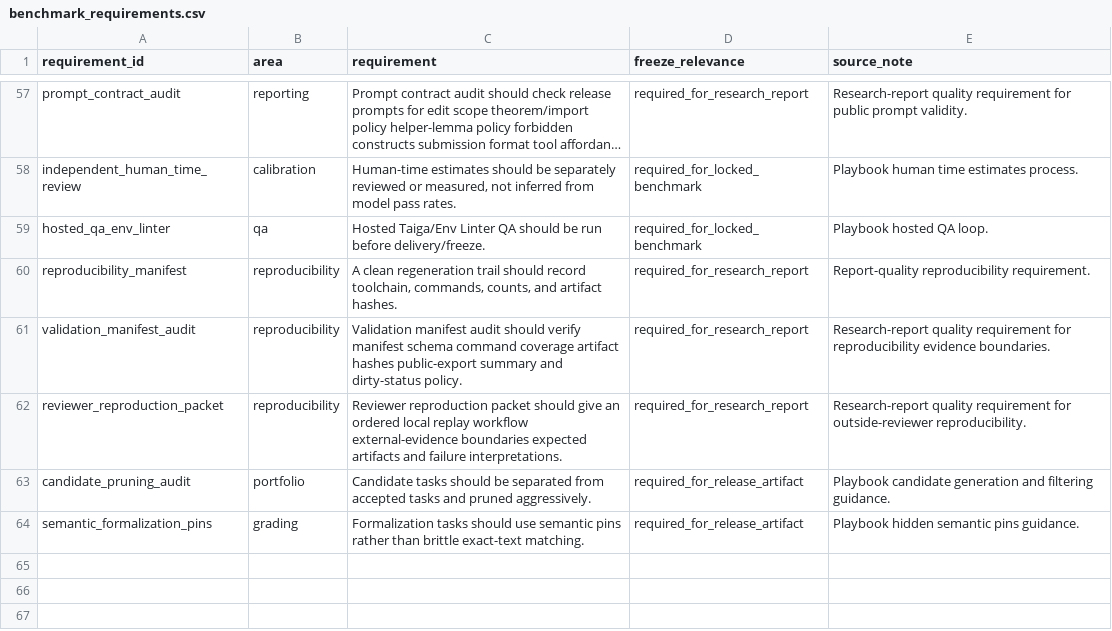
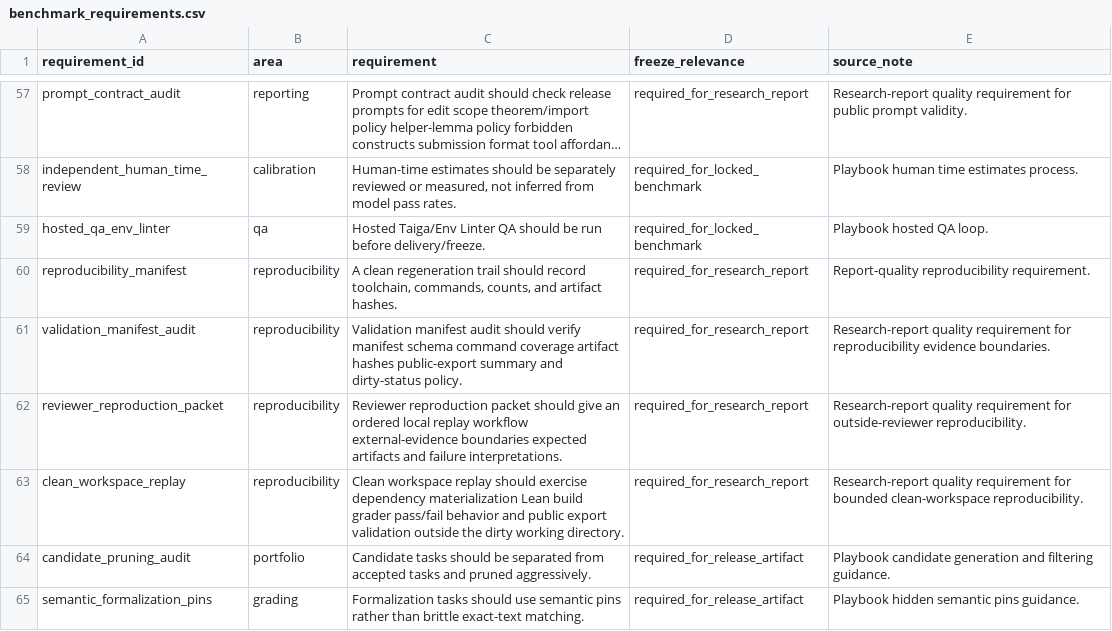
Before and after one commit to sebastian-griego/lean-time-horizon, a CSV file: data/benchmark_requirements.csv, drawn as a sheet; only a part is shown, gaps mark what is left out; long unchanged cells end in …; the diff names each change by its address in the sheet, - before the commit and + after, or states it on an @@ line.

```diff
--- a/data/benchmark_requirements.csv
+++ b/data/benchmark_requirements.csv
+row 63: clean_workspace_replay | reproducibility | Clean workspace replay should exercise dependency materialization Lean build grader pass/fail behavior and public export validation outside the dirty working directory. | required_for_research_report | Research-report quality requirement for bounded clean-workspace reproducibility.
```
Also changed, not shown: data/claim_evidence_audit.csv, data/freeze_readiness_roadmap.csv, 40 other files.
